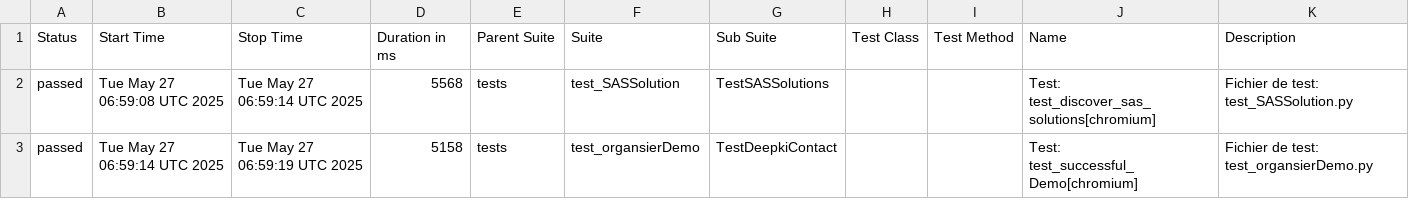
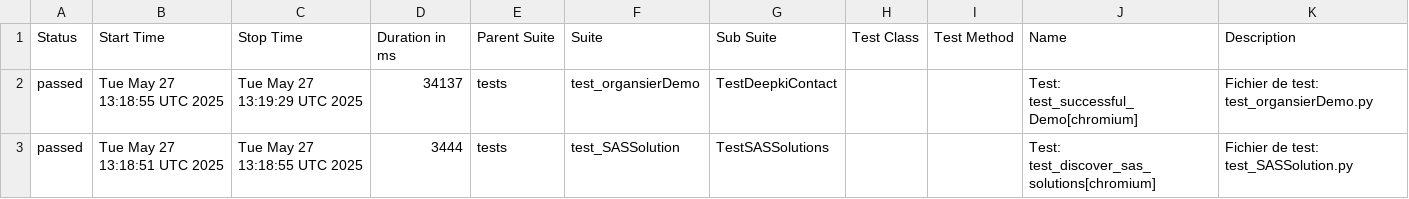
Before and after one commit to rayssi/deepki_playwright_project, a CSV file: data/suites.csv, drawn as a sheet.

```diff
--- a/data/suites.csv
+++ b/data/suites.csv
@@ -1,3 +1,3 @@
 "Status","Start Time","Stop Time","Duration in ms","Parent Suite","Suite","Sub Suite","Test Class","Test Method","Name","Description"
-"passed","Tue May 27 06:59:08 UTC 2025","Tue May 27 06:59:14 UTC 2025","5568","tests","test_SASSolution","TestSASSolutions","","","Test: test_discover_sas_solutions[chromium]","Fichier de test: test_SASSolution.py"
-"passed","Tue May 27 06:59:14 UTC 2025","Tue May 27 06:59:19 UTC 2025","5158","tests","test_organsierDemo","TestDeepkiContact","","","Test: test_successful_Demo[chromium]","Fichier de test: test_organsierDemo.py"
+"passed","Tue May 27 13:18:55 UTC 2025","Tue May 27 13:19:29 UTC 2025","34137","tests","test_organsierDemo","TestDeepkiContact","","","Test: test_successful_Demo[chromium]","Fichier de test: test_organsierDemo.py"
+"passed","Tue May 27 13:18:51 UTC 2025","Tue May 27 13:18:55 UTC 2025","3444","tests","test_SASSolution","TestSASSolutions","","","Test: test_discover_sas_solutions[chromium]","Fichier de test: test_SASSolution.py"
```
Also changed, not shown: 36 other files.
